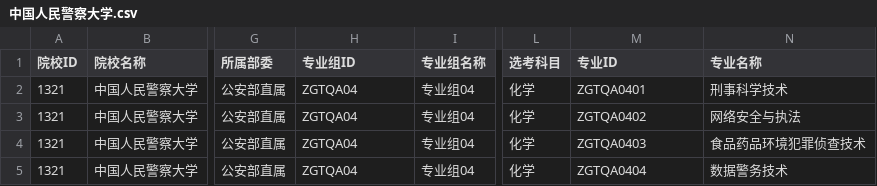
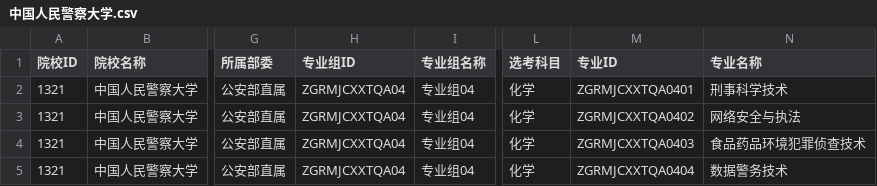
Before and after one commit to ADD574929477/2026, a CSV file: 中国人民警察大学.csv, drawn as a sheet; only a part is shown, gaps mark what is left out; the diff names each change by its address in the sheet, - before the commit and + after, or states it on an @@ line.

Commit message:
feat: 录入CSV文件数据
Co-authored-by: traeagent <traeagent@users.noreply.github.com>

```diff
--- a/中国人民警察大学.csv
+++ b/中国人民警察大学.csv
-H2:H5 (专业组ID): ZGTQA04
+H2:H5 (专业组ID): ZGRMJCXXTQA04
-M2 (专业ID): ZGTQA0401
+M2 (专业ID): ZGRMJCXXTQA0401
-M3 (专业ID): ZGTQA0402
+M3 (专业ID): ZGRMJCXXTQA0402
-M4 (专业ID): ZGTQA0403
+M4 (专业ID): ZGRMJCXXTQA0403
-M5 (专业ID): ZGTQA0404
+M5 (专业ID): ZGRMJCXXTQA0404
```
